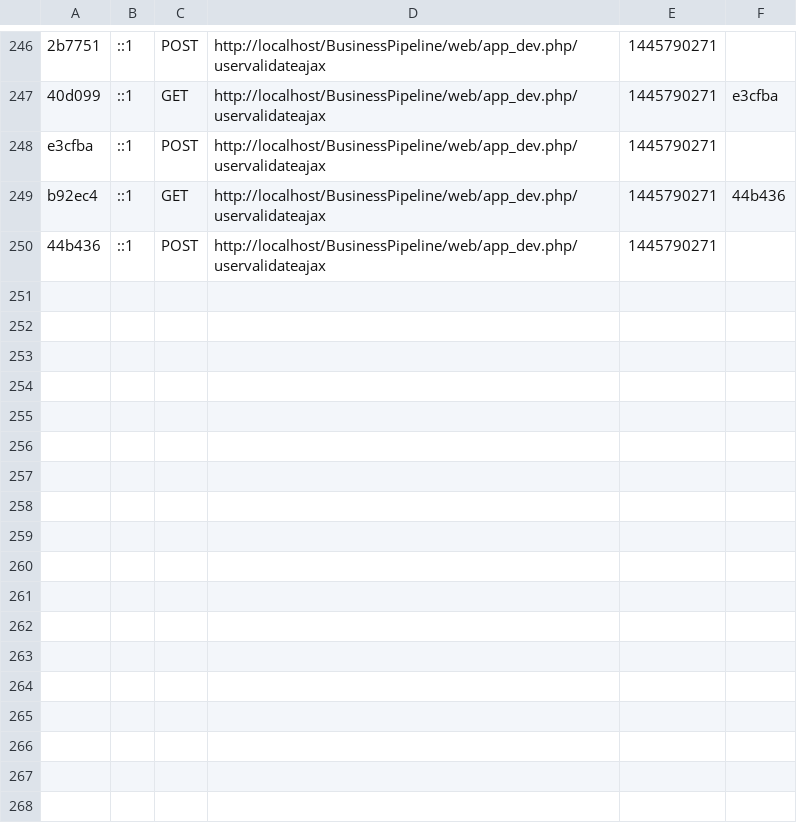
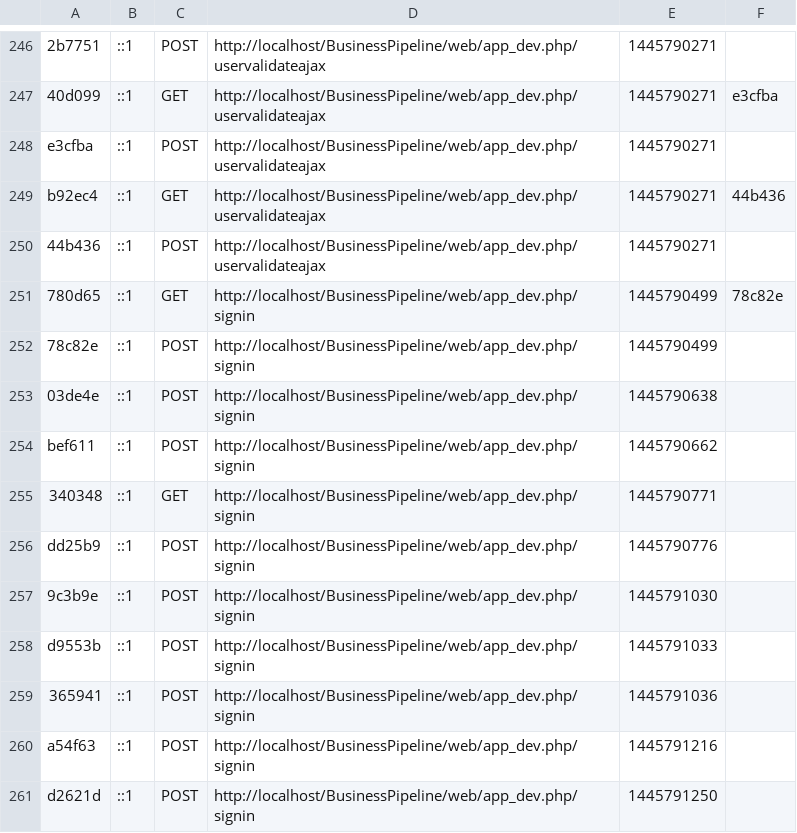
Before and after one commit to sirojan24/BusinessPipeline, a CSV file: app/cache/dev/profiler/index.csv, drawn as a sheet; only a part is shown, gaps mark what is left out.

```diff
--- a/app/cache/dev/profiler/index.csv
+++ b/app/cache/dev/profiler/index.csv
@@ -250 +250,12 @@ b92ec4,::1,GET,http://localhost/BusinessPipeline/web/app_dev.php/uservalidateaja
 44b436,::1,POST,http://localhost/BusinessPipeline/web/app_dev.php/uservalidateajax,1445790271,
+780d65,::1,GET,http://localhost/BusinessPipeline/web/app_dev.php/signin,1445790499,78c82e
+78c82e,::1,POST,http://localhost/BusinessPipeline/web/app_dev.php/signin,1445790499,
+03de4e,::1,POST,http://localhost/BusinessPipeline/web/app_dev.php/signin,1445790638,
+bef611,::1,POST,http://localhost/BusinessPipeline/web/app_dev.php/signin,1445790662,
+340348,::1,GET,http://localhost/BusinessPipeline/web/app_dev.php/signin,1445790771,
+dd25b9,::1,POST,http://localhost/BusinessPipeline/web/app_dev.php/signin,1445790776,
+9c3b9e,::1,POST,http://localhost/BusinessPipeline/web/app_dev.php/signin,1445791030,
+d9553b,::1,POST,http://localhost/BusinessPipeline/web/app_dev.php/signin,1445791033,
+365941,::1,POST,http://localhost/BusinessPipeline/web/app_dev.php/signin,1445791036,
+a54f63,::1,POST,http://localhost/BusinessPipeline/web/app_dev.php/signin,1445791216,
+d2621d,::1,POST,http://localhost/BusinessPipeline/web/app_dev.php/signin,1445791250,
```
Also changed, not shown: 14 other files.
